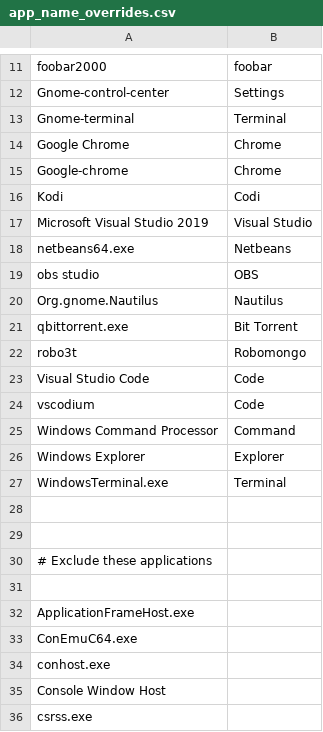
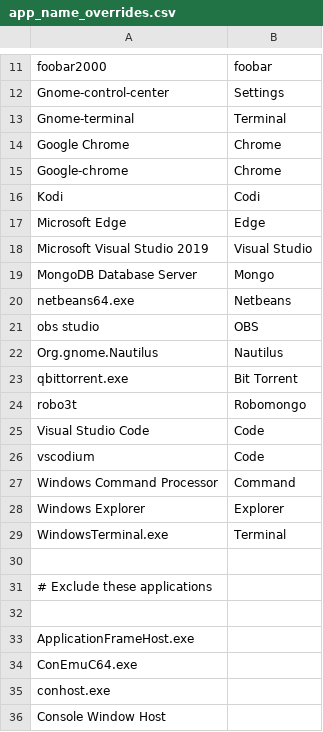
Before and after one commit to AndreasArvidsson/andreas-talon, a CSV file: misc/window_management/app_name_overrides.csv, drawn as a sheet; only a part is shown, gaps mark what is left out; the shorter side is filled out with more unchanged rows; removed rows and columns are numbered as before the commit, all else as after; the diff names each change by its address in the sheet, - before the commit and + after, or states it on an @@ line.

Commit message:
updated application name over rides

```diff
--- a/misc/window_management/app_name_overrides.csv
+++ b/misc/window_management/app_name_overrides.csv
+row 17: Microsoft Edge | Edge
+row 19: MongoDB Database Server | Mongo
-row 28: (empty)
```
